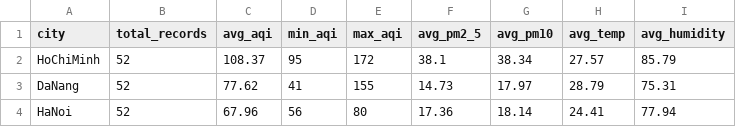
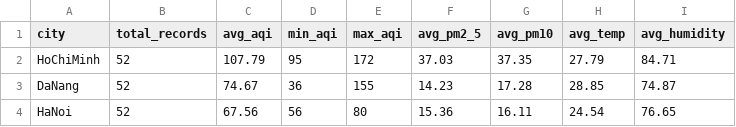
Before and after one commit to JasonTM17/WeatherAWS_FinalTerm, a CSV file: docs/Bao_cao_tuan_1_CSV_Nhom_05/avg_aqi_by_city.csv, drawn as a sheet.

```diff
--- a/docs/Bao_cao_tuan_1_CSV_Nhom_05/avg_aqi_by_city.csv
+++ b/docs/Bao_cao_tuan_1_CSV_Nhom_05/avg_aqi_by_city.csv
@@ -1,4 +1,4 @@
 city,total_records,avg_aqi,min_aqi,max_aqi,avg_pm2_5,avg_pm10,avg_temp,avg_humidity
-HoChiMinh,52,108.37,95,172,38.1,38.34,27.57,85.79
-DaNang,52,77.62,41,155,14.73,17.97,28.79,75.31
-HaNoi,52,67.96,56,80,17.36,18.14,24.41,77.94
+HoChiMinh,52,107.79,95,172,37.03,37.35,27.79,84.71
+DaNang,52,74.67,36,155,14.23,17.28,28.85,74.87
+HaNoi,52,67.56,56,80,15.36,16.11,24.54,76.65
```
Also changed, not shown: docs/Bao_cao_tuan_1_CSV_Nhom_05/aqi_category_distribution.csv, docs/Bao_cao_tuan_1_CSV_Nhom_05/peak_pollution_hours.csv, 41 other files.
